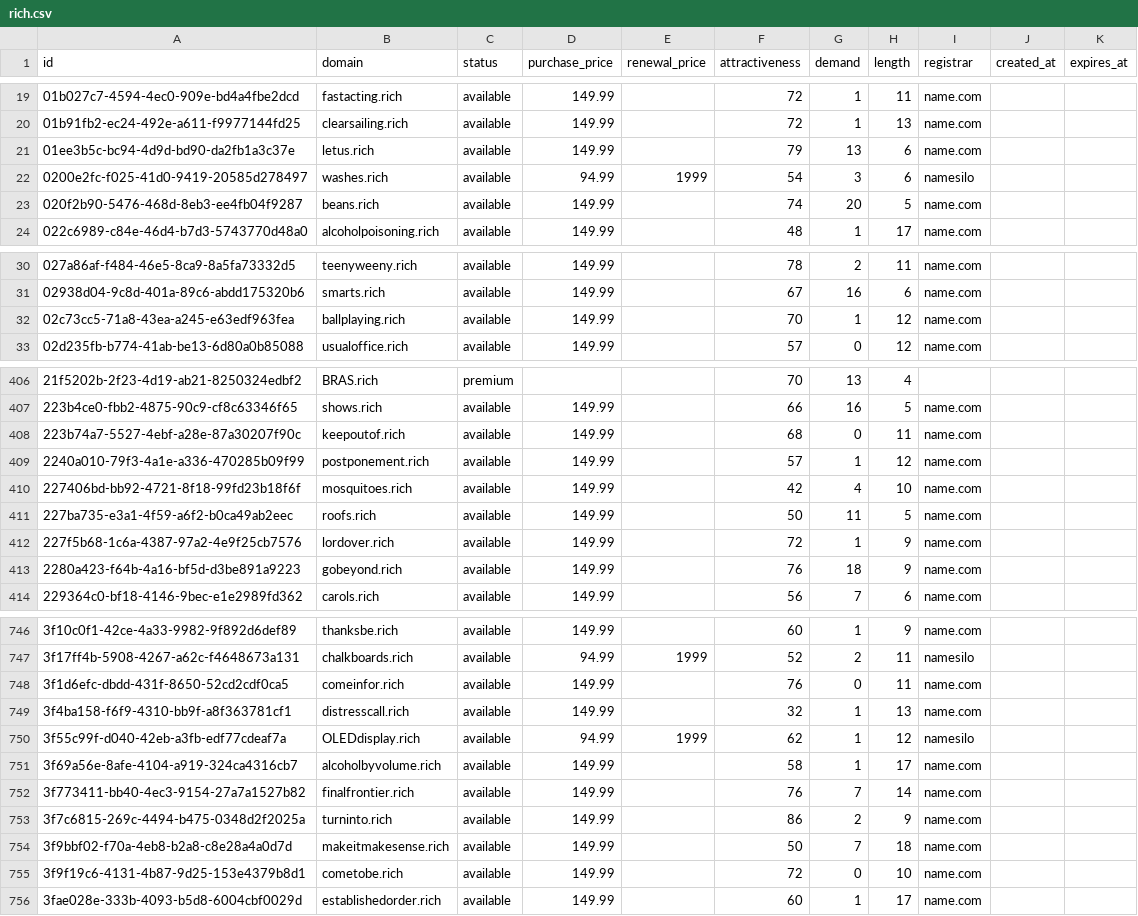
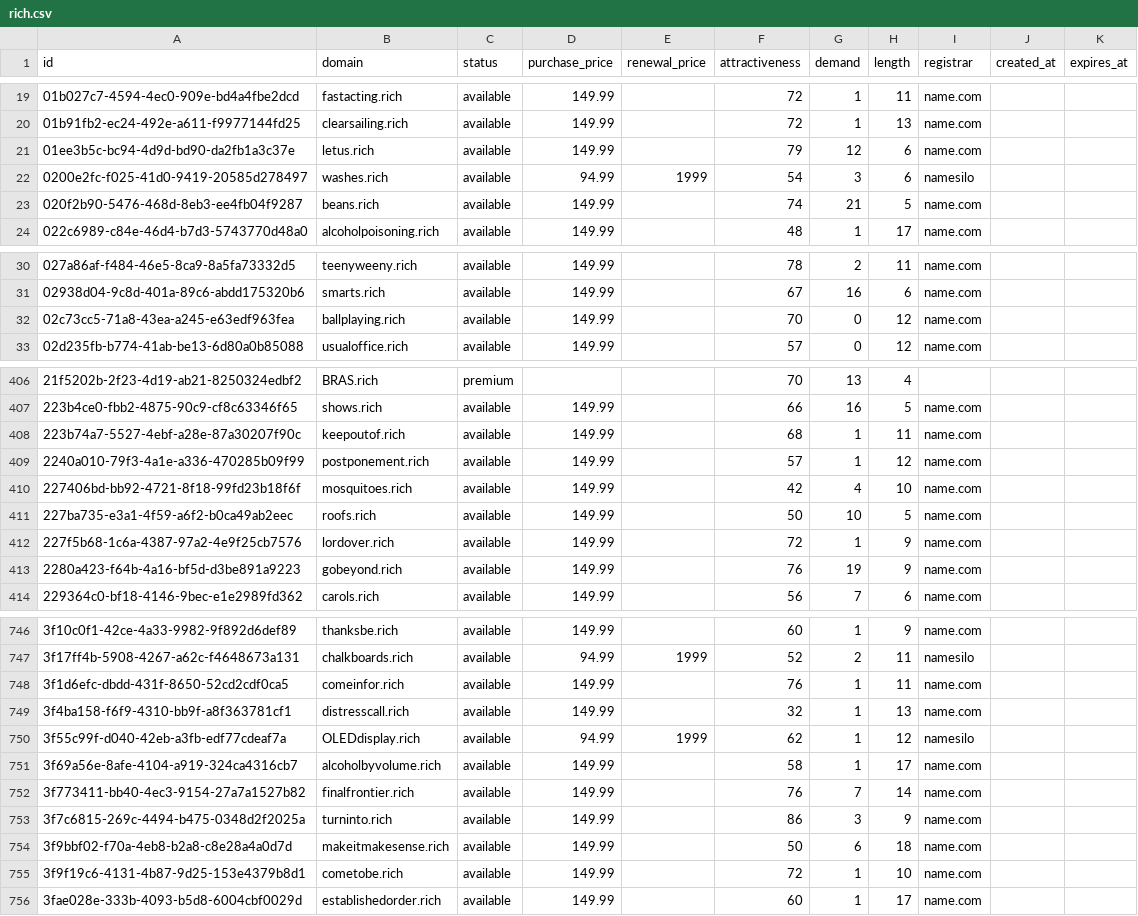
Before and after one commit to UniqueDomains/rich-oneword-domains, a CSV file: rich.csv, drawn as a sheet; only a part is shown, gaps mark what is left out; the diff covers the shown part only.

Commit message:
Domains update

```diff
--- a/rich.csv
+++ b/rich.csv
@@ -20,5 +20,5 @@ id,domain,status,purchase_price,renewal_price,attractiveness,demand,length,regis
 01b91fb2-ec24-492e-a611-f9977144fd25,clearsailing.rich,available,149.99,,72,1,13,name.com,,
-01ee3b5c-bc94-4d9d-bd90-da2fb1a3c37e,letus.rich,available,149.99,,79,13,6,name.com,,
+01ee3b5c-bc94-4d9d-bd90-da2fb1a3c37e,letus.rich,available,149.99,,79,12,6,name.com,,
 0200e2fc-f025-41d0-9419-20585d278497,washes.rich,available,94.99,1999,54,3,6,namesilo,,
-020f2b90-5476-468d-8eb3-ee4fb04f9287,beans.rich,available,149.99,,74,20,5,name.com,,
+020f2b90-5476-468d-8eb3-ee4fb04f9287,beans.rich,available,149.99,,74,21,5,name.com,,
 022c6989-c84e-46d4-b7d3-5743770d48a0,alcoholpoisoning.rich,available,149.99,,48,1,17,name.com,,
@@ -31,3 +31,3 @@ id,domain,status,purchase_price,renewal_price,attractiveness,demand,length,regis
 02938d04-9c8d-401a-89c6-abdd175320b6,smarts.rich,available,149.99,,67,16,6,name.com,,
-02c73cc5-71a8-43ea-a245-e63edf963fea,ballplaying.rich,available,149.99,,70,1,12,name.com,,
+02c73cc5-71a8-43ea-a245-e63edf963fea,ballplaying.rich,available,149.99,,70,0,12,name.com,,
 02d235fb-b774-41ab-be13-6d80a0b85088,usualoffice.rich,available,149.99,,57,0,12,name.com,,
@@ -407,8 +407,8 @@ id,domain,status,purchase_price,renewal_price,attractiveness,demand,length,regis
 223b4ce0-fbb2-4875-90c9-cf8c63346f65,shows.rich,available,149.99,,66,16,5,name.com,,
-223b74a7-5527-4ebf-a28e-87a30207f90c,keepoutof.rich,available,149.99,,68,0,11,name.com,,
+223b74a7-5527-4ebf-a28e-87a30207f90c,keepoutof.rich,available,149.99,,68,1,11,name.com,,
 2240a010-79f3-4a1e-a336-470285b09f99,postponement.rich,available,149.99,,57,1,12,name.com,,
 227406bd-bb92-4721-8f18-99fd23b18f6f,mosquitoes.rich,available,149.99,,42,4,10,name.com,,
-227ba735-e3a1-4f59-a6f2-b0ca49ab2eec,roofs.rich,available,149.99,,50,11,5,name.com,,
+227ba735-e3a1-4f59-a6f2-b0ca49ab2eec,roofs.rich,available,149.99,,50,10,5,name.com,,
 227f5b68-1c6a-4387-97a2-4e9f25cb7576,lordover.rich,available,149.99,,72,1,9,name.com,,
-2280a423-f64b-4a16-bf5d-d3be891a9223,gobeyond.rich,available,149.99,,76,18,9,name.com,,
+2280a423-f64b-4a16-bf5d-d3be891a9223,gobeyond.rich,available,149.99,,76,19,9,name.com,,
 229364c0-bf18-4146-9bec-e1e2989fd362,carols.rich,available,149.99,,56,7,6,name.com,,
@@ -747,3 +747,3 @@ id,domain,status,purchase_price,renewal_price,attractiveness,demand,length,regis
 3f17ff4b-5908-4267-a62c-f4648673a131,chalkboards.rich,available,94.99,1999,52,2,11,namesilo,,
-3f1d6efc-dbdd-431f-8650-52cd2cdf0ca5,comeinfor.rich,available,149.99,,76,0,11,name.com,,
+3f1d6efc-dbdd-431f-8650-52cd2cdf0ca5,comeinfor.rich,available,149.99,,76,1,11,name.com,,
 3f4ba158-f6f9-4310-bb9f-a8f363781cf1,distresscall.rich,available,149.99,,32,1,13,name.com,,
@@ -752,5 +752,5 @@ id,domain,status,purchase_price,renewal_price,attractiveness,demand,length,regis
 3f773411-bb40-4ec3-9154-27a7a1527b82,finalfrontier.rich,available,149.99,,76,7,14,name.com,,
-3f7c6815-269c-4494-b475-0348d2f2025a,turninto.rich,available,149.99,,86,2,9,name.com,,
-3f9bbf02-f70a-4eb8-b2a8-c8e28a4a0d7d,makeitmakesense.rich,available,149.99,,50,7,18,name.com,,
-3f9f19c6-4131-4b87-9d25-153e4379b8d1,cometobe.rich,available,149.99,,72,0,10,name.com,,
+3f7c6815-269c-4494-b475-0348d2f2025a,turninto.rich,available,149.99,,86,3,9,name.com,,
+3f9bbf02-f70a-4eb8-b2a8-c8e28a4a0d7d,makeitmakesense.rich,available,149.99,,50,6,18,name.com,,
+3f9f19c6-4131-4b87-9d25-153e4379b8d1,cometobe.rich,available,149.99,,72,1,10,name.com,,
 3fae028e-333b-4093-b5d8-6004cbf0029d,establishedorder.rich,available,149.99,,60,1,17,name.com,,
```
Also changed, not shown: 49 edited cells elsewhere in this file, 4 other files.
